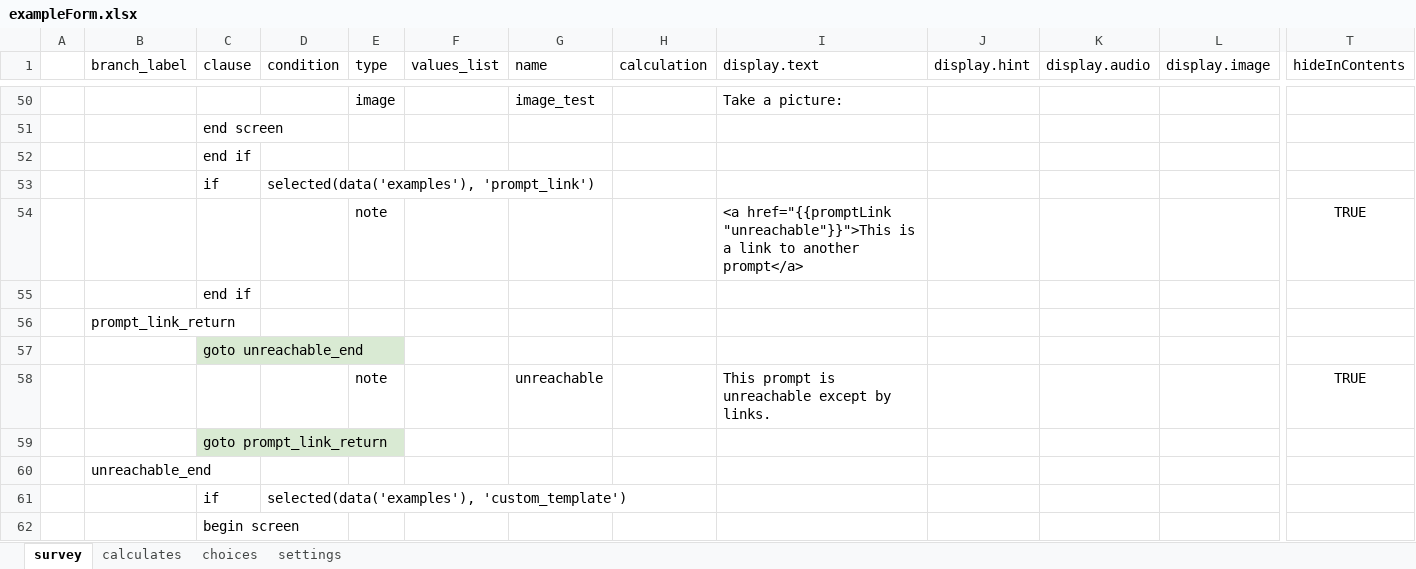
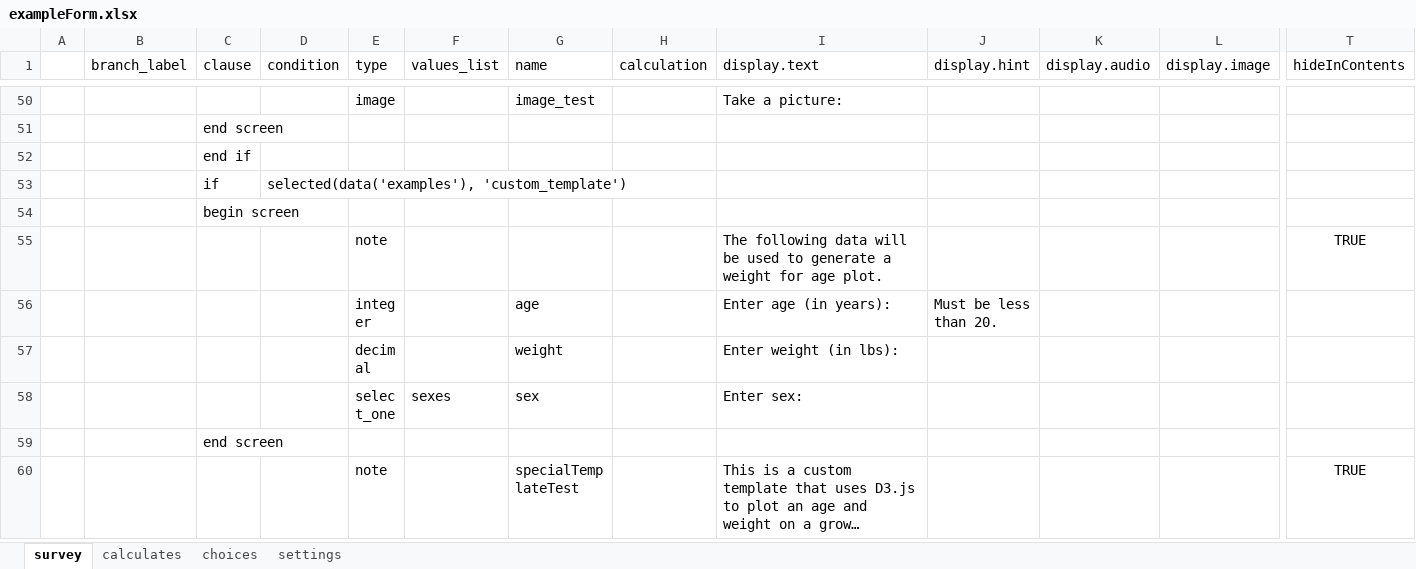
Before and after one commit to odk-x/app-designer, an Excel workbook: form-files/tables/exampleForm/forms/exampleForm/exampleForm.xlsx, sheet survey, drawn as a sheet; only a part is shown, gaps mark what is left out; the shorter side is filled out with more unchanged rows; long unchanged cells end in …; values as stored, in another font and other column widths than the file's, no borders; rows hold the shown columns only; the diff names each change by its address in the sheet, - before the commit and + after, or states it on an @@ line.

Commit message:
remove promptLink functionality

```diff
--- a/form-files/tables/exampleForm/forms/exampleForm/exampleForm.xlsx (sheet survey)
+++ b/form-files/tables/exampleForm/forms/exampleForm/exampleForm.xlsx (sheet survey)
-row 53:  |  | if | selected(data('examples'), 'prompt_link')
-row 54:  |  |  |  | note |  |  |  | <a href="{{promptLink "unreachable"}}">This is a link to another prompt</a> |  |  |  | TRUE
-row 55:  |  | end if
-row 56:  | prompt_link_return
-row 57:  |  | goto unreachable_end
-row 58:  |  |  |  | note |  | unreachable |  | This prompt is unreachable except by links. |  |  |  | TRUE
-row 59:  |  | goto prompt_link_return
-row 60:  | unreachable_end
```
Also changed, not shown: sheet choices, 2 other files.
